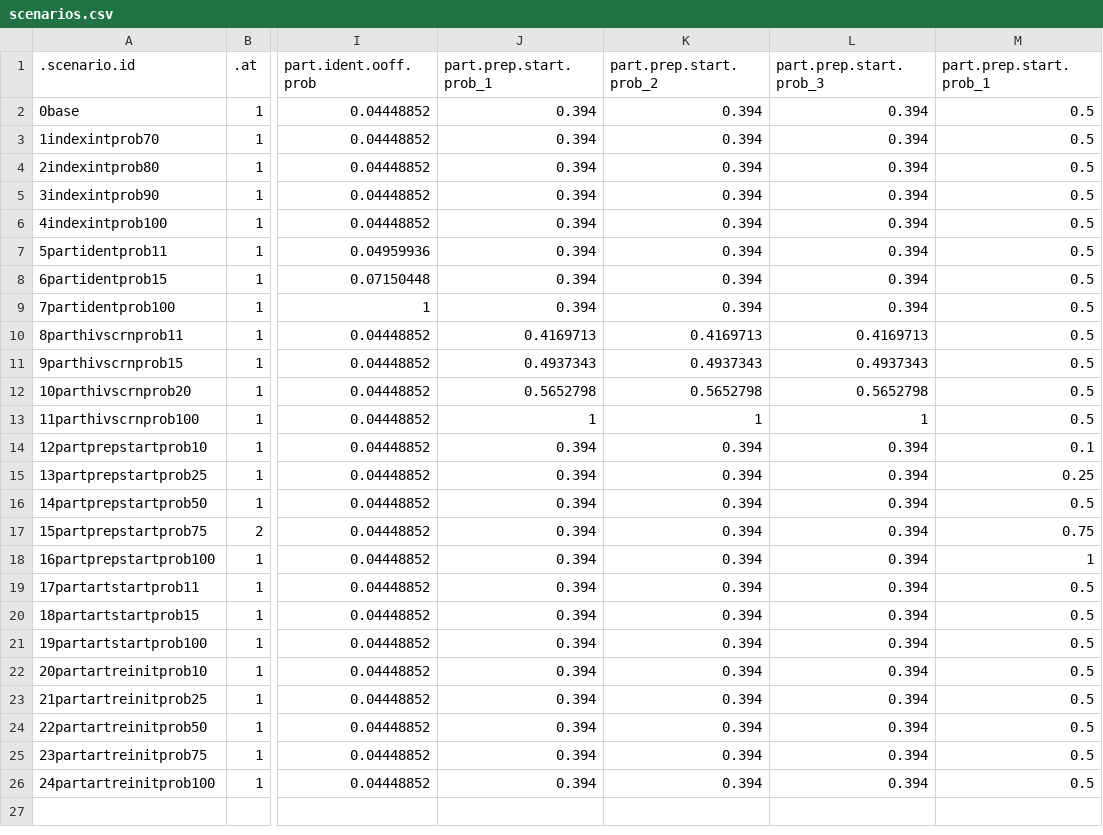
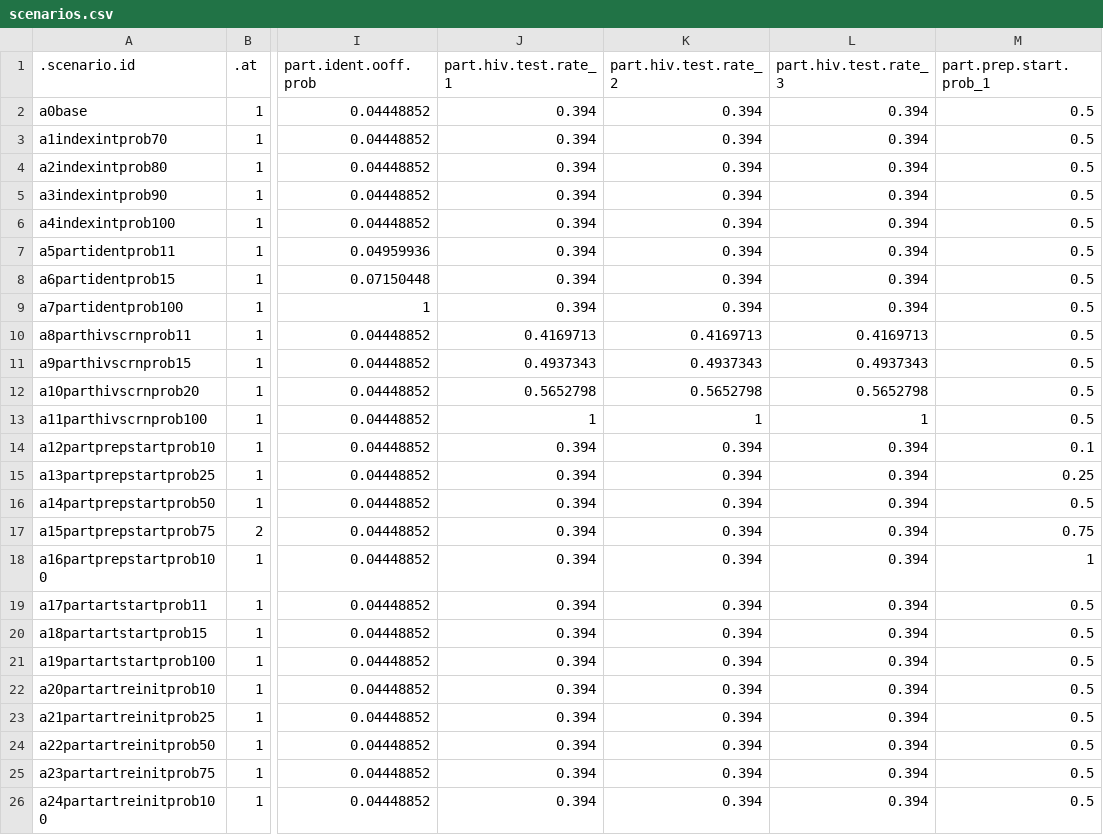
Before and after one commit to EpiModel/PartnerServiceYr3, a CSV file: data/input/scenarios.csv, drawn as a sheet; only a part is shown, gaps mark what is left out; the diff names each change by its address in the sheet, - before the commit and + after, or states it on an @@ line.

Commit message:
correct error

```diff
--- a/data/input/scenarios.csv
+++ b/data/input/scenarios.csv
-J1: part.prep.start.prob_1
+J1: part.hiv.test.rate_1
-K1: part.prep.start.prob_2
+K1: part.hiv.test.rate_2
-L1: part.prep.start.prob_3
+L1: part.hiv.test.rate_3
-A2 (.scenario.id): 0base
+A2 (.scenario.id): a0base
-A3 (.scenario.id): 1indexintprob70
+A3 (.scenario.id): a1indexintprob70
-A4 (.scenario.id): 2indexintprob80
+A4 (.scenario.id): a2indexintprob80
-A5 (.scenario.id): 3indexintprob90
+A5 (.scenario.id): a3indexintprob90
-A6 (.scenario.id): 4indexintprob100
+A6 (.scenario.id): a4indexintprob100
-A7 (.scenario.id): 5partidentprob11
+A7 (.scenario.id): a5partidentprob11
-A8 (.scenario.id): 6partidentprob15
+A8 (.scenario.id): a6partidentprob15
-A9 (.scenario.id): 7partidentprob100
+A9 (.scenario.id): a7partidentprob100
-A10 (.scenario.id): 8parthivscrnprob11
+A10 (.scenario.id): a8parthivscrnprob11
-A11 (.scenario.id): 9parthivscrnprob15
+A11 (.scenario.id): a9parthivscrnprob15
-A12 (.scenario.id): 10parthivscrnprob20
+A12 (.scenario.id): a10parthivscrnprob20
-A13 (.scenario.id): 11parthivscrnprob100
+A13 (.scenario.id): a11parthivscrnprob100
-A14 (.scenario.id): 12partprepstartprob10
+A14 (.scenario.id): a12partprepstartprob10
-A15 (.scenario.id): 13partprepstartprob25
+A15 (.scenario.id): a13partprepstartprob25
-A16 (.scenario.id): 14partprepstartprob50
+A16 (.scenario.id): a14partprepstartprob50
-A17 (.scenario.id): 15partprepstartprob75
+A17 (.scenario.id): a15partprepstartprob75
-A18 (.scenario.id): 16partprepstartprob100
+A18 (.scenario.id): a16partprepstartprob100
-A19 (.scenario.id): 17partartstartprob11
+A19 (.scenario.id): a17partartstartprob11
-A20 (.scenario.id): 18partartstartprob15
+A20 (.scenario.id): a18partartstartprob15
-A21 (.scenario.id): 19partartstartprob100
+A21 (.scenario.id): a19partartstartprob100
-A22 (.scenario.id): 20partartreinitprob10
+A22 (.scenario.id): a20partartreinitprob10
-A23 (.scenario.id): 21partartreinitprob25
+A23 (.scenario.id): a21partartreinitprob25
-A24 (.scenario.id): 22partartreinitprob50
+A24 (.scenario.id): a22partartreinitprob50
-A25 (.scenario.id): 23partartreinitprob75
+A25 (.scenario.id): a23partartreinitprob75
-A26 (.scenario.id): 24partartreinitprob100
+A26 (.scenario.id): a24partartreinitprob100
```
